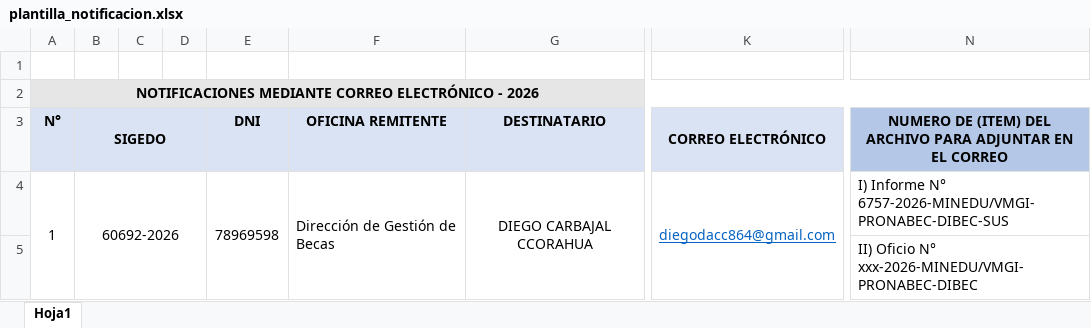
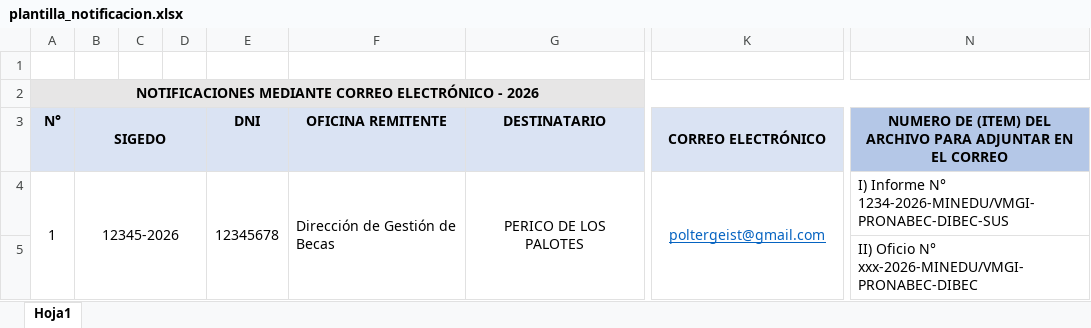
Before and after one commit to gabodoo/App_Informes_Offline, an Excel workbook: plantillas/plantilla_notificacion.xlsx, sheet Hoja1, drawn as a sheet; only a part is shown, gaps mark what is left out; values as stored, in another font and other column widths than the file's, no borders; the diff names each change by its address in the sheet, - before the commit and + after, or states it on an @@ line.

Commit message:
feat: unificacion de modulos, actualizacion de dependencias, spec relativo y plantillas

```diff
--- a/plantillas/plantilla_notificacion.xlsx (sheet Hoja1)
+++ b/plantillas/plantilla_notificacion.xlsx (sheet Hoja1)
-B4 (SIGEDO): 60692-2026
+B4 (SIGEDO): 12345-2026
-E4 (DNI): 78969598
+E4 (DNI): 12345678
-G4 (DESTINATARIO): DIEGO CARBAJAL CCORAHUA
+G4 (DESTINATARIO): PERICO DE LOS PALOTES
-K4 (CORREO ELECTRÓNICO): diegodacc864@gmail.com
+K4 (CORREO ELECTRÓNICO): poltergeist@gmail.com
-N4: …Informe N° 6757-2026-MINEDU/VMGI-PRONABEC-DIBEC-SUS
+N4: …Informe N° 1234-2026-MINEDU/VMGI-PRONABEC-DIBEC-SUS
```
Also changed, not shown: 4 other files.
